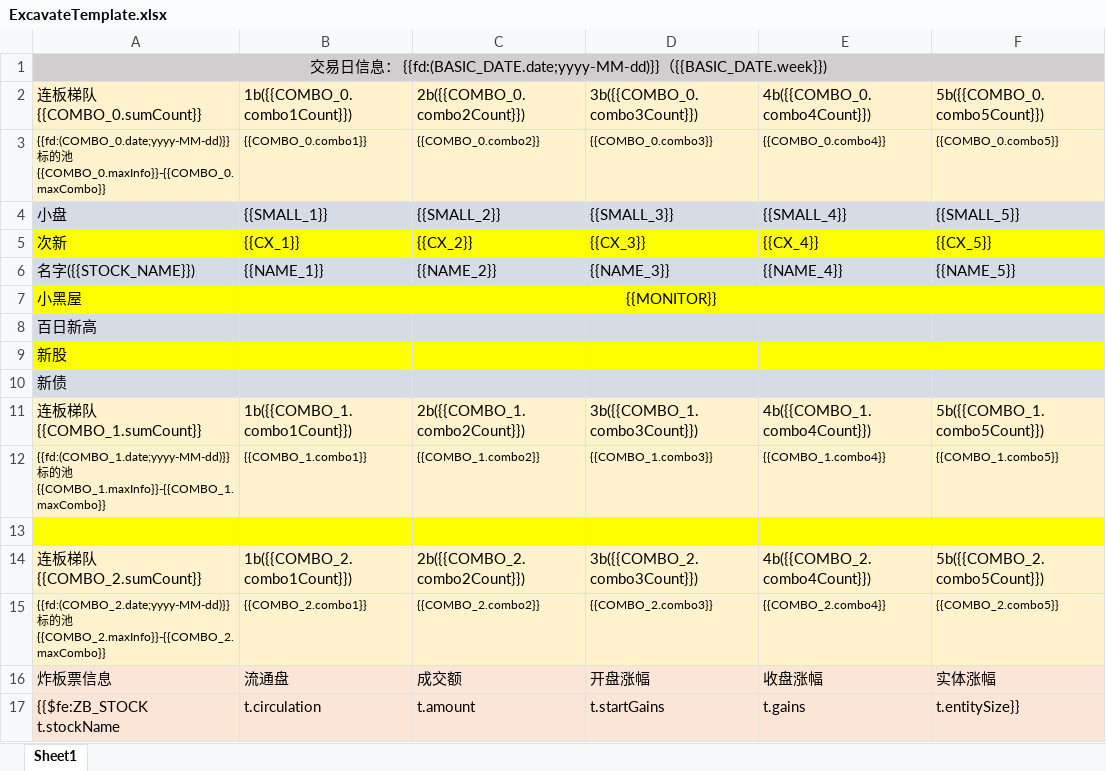
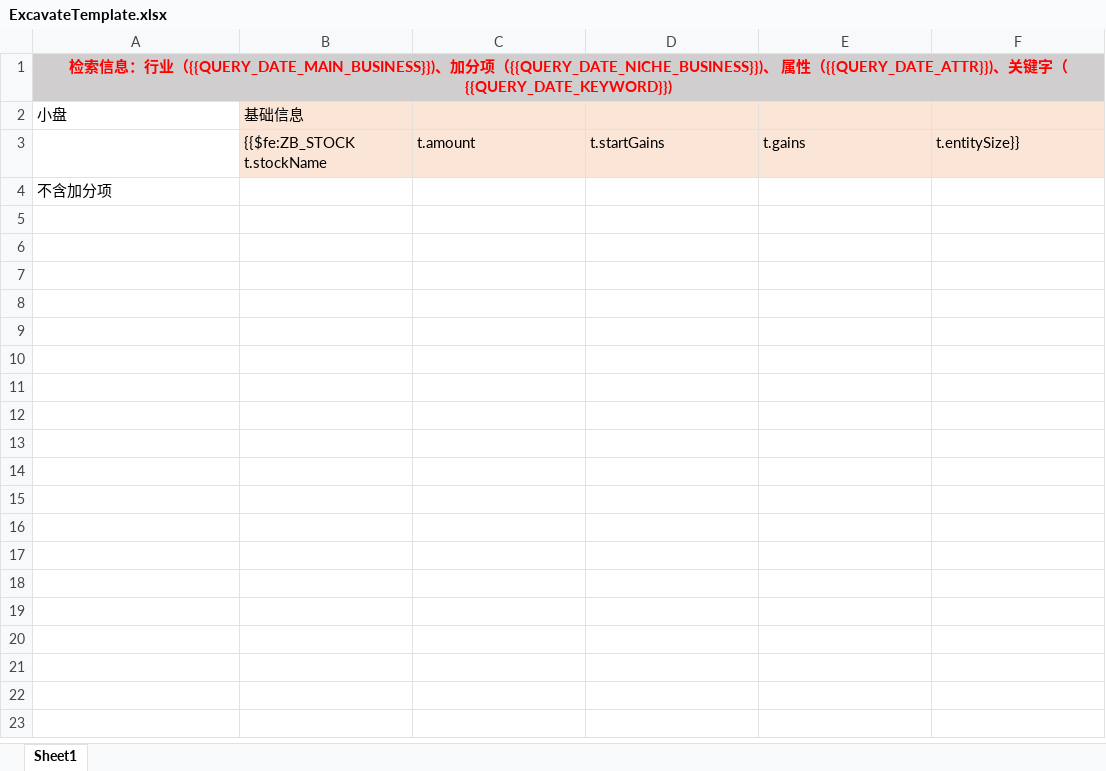
Before and after one commit to yemingquan/mySpringCloudStudy, an Excel workbook: src/main/resources/templates/ExcavateTemplate.xlsx, sheet Sheet1, drawn as a sheet; values as stored, in another font and other column widths than the file's, no borders; conditional formats not drawn; removed rows and columns are numbered as before the commit, all else as after; ↵ is a line break in a cell; the diff names each change by its address in the sheet, - before the commit and + after, or states it on an @@ line.

```diff
--- a/src/main/resources/templates/ExcavateTemplate.xlsx (sheet Sheet1)
+++ b/src/main/resources/templates/ExcavateTemplate.xlsx (sheet Sheet1)
-A1: 交易日信息： {{fd:(BASIC_DATE.date;yyyy-MM-dd)}}（{{BASIC_DATE.week}})
+A1: 检索信息：行业（{{QUERY_DATE_MAIN_BUSINESS}})、加分项（{{QUERY_DATE_NICHE_BUSINESS}})、 属性（{{QUERY_DATE_ATTR}})、关键字（{{QUERY_DATE_KEYWORD}})
@@ A1 bold: off → on, text colour: black → #FF0000 @@
-row 2: 连板梯队{{COMBO_0.sumCount}} | 1b({{COMBO_0.combo1Count}}) | 2b({{COMBO_0.combo2Count}}) | 3b({{COMBO_0.combo3Count}}) | 4b({{COMBO_0.combo4Count}}) | 5b({{COMBO_0.combo5Count}})
-row 3: {{fd:(COMBO_0.date;yyyy-MM-dd)}} ↵ 标的池 ↵ {{COMBO_0.maxInfo}}-{{COMBO_0.maxCombo}} | {{COMBO_0.combo1}} | {{COMBO_0.combo2}} | {{COMBO_0.combo3}} | {{COMBO_0.combo4}} | {{COMBO_0.combo5}}
-A2 fill: #D6DCE5
+A2 fill: none
-B2: {{SMALL_1}}
+B2: 基础信息
-B2:F2 fill: #D6DCE5
+B2:F2 fill: #FBE5D6
-C2: {{SMALL_2}}
+C2: (empty)
-D2: {{SMALL_3}}
+D2: (empty)
-E2: {{SMALL_4}}
+E2: (empty)
-F2: {{SMALL_5}}
+F2: (empty)
-row 5: 次新 | {{CX_1}} | {{CX_2}} | {{CX_3}} | {{CX_4}} | {{CX_5}}
-row 6: 名字({{STOCK_NAME}}) | {{NAME_1}} | {{NAME_2}} | {{NAME_3}} | {{NAME_4}} | {{NAME_5}}
-row 7: 小黑屋 | {{MONITOR}}
-row 8: 百日新高
-row 9: 新股
-row 10: 新债
-row 11: 连板梯队{{COMBO_1.sumCount}} | 1b({{COMBO_1.combo1Count}}) | 2b({{COMBO_1.combo2Count}}) | 3b({{COMBO_1.combo3Count}}) | 4b({{COMBO_1.combo4Count}}) | 5b({{COMBO_1.combo5Count}})
-row 12: {{fd:(COMBO_1.date;yyyy-MM-dd)}} ↵ 标的池 ↵ {{COMBO_1.maxInfo}}-{{COMBO_1.maxCombo}} | {{COMBO_1.combo1}} | {{COMBO_1.combo2}} | {{COMBO_1.combo3}} | {{COMBO_1.combo4}} | {{COMBO_1.combo5}}
-row 13: (empty)
-row 14: 连板梯队{{COMBO_2.sumCount}} | 1b({{COMBO_2.combo1Count}}) | 2b({{COMBO_2.combo2Count}}) | 3b({{COMBO_2.combo3Count}}) | 4b({{COMBO_2.combo4Count}}) | 5b({{COMBO_2.combo5Count}})
-row 15: {{fd:(COMBO_2.date;yyyy-MM-dd)}} ↵ 标的池 ↵ {{COMBO_2.maxInfo}}-{{COMBO_2.maxCombo}} | {{COMBO_2.combo1}} | {{COMBO_2.combo2}} | {{COMBO_2.combo3}} | {{COMBO_2.combo4}} | {{COMBO_2.combo5}}
-row 16: 炸板票信息 | 流通盘 | 成交额 | 开盘涨幅 | 收盘涨幅 | 实体涨幅
-A3: {{$fe:ZB_STOCK t.stockName
+A3: (empty)
-A3 fill: #FBE5D6
+A3 fill: none
-B3: t.circulation
+B3: {{$fe:ZB_STOCK t.stockName
+row 4: 不含加分项
```
Also changed, not shown: 9 other files.
